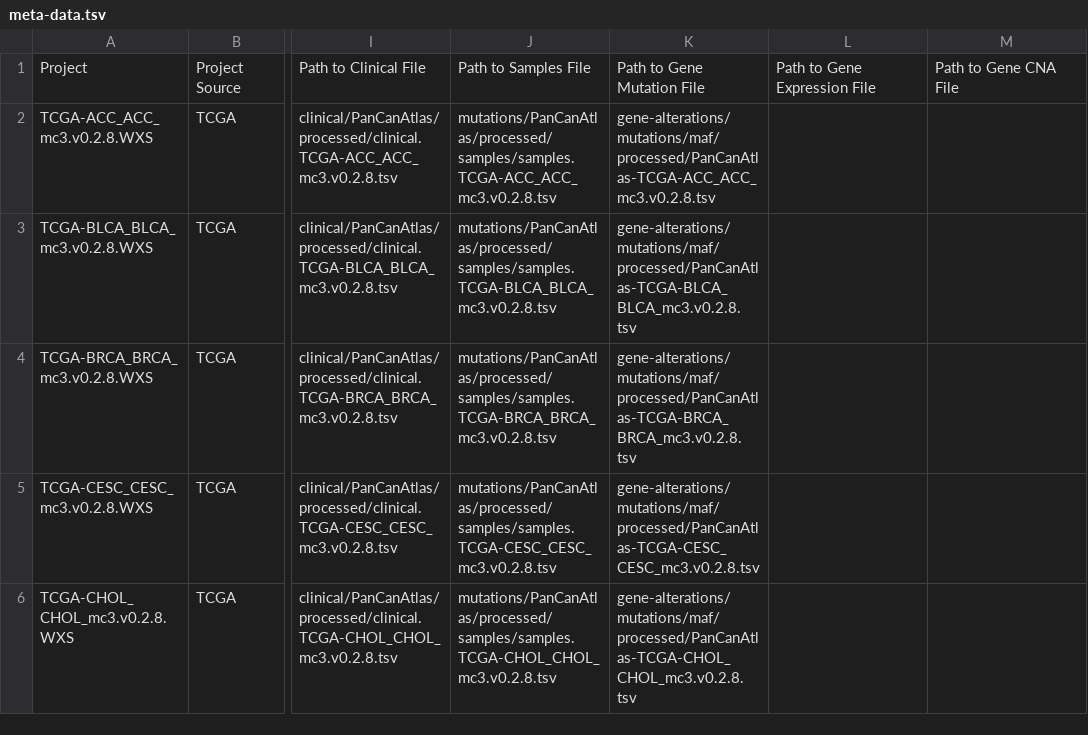
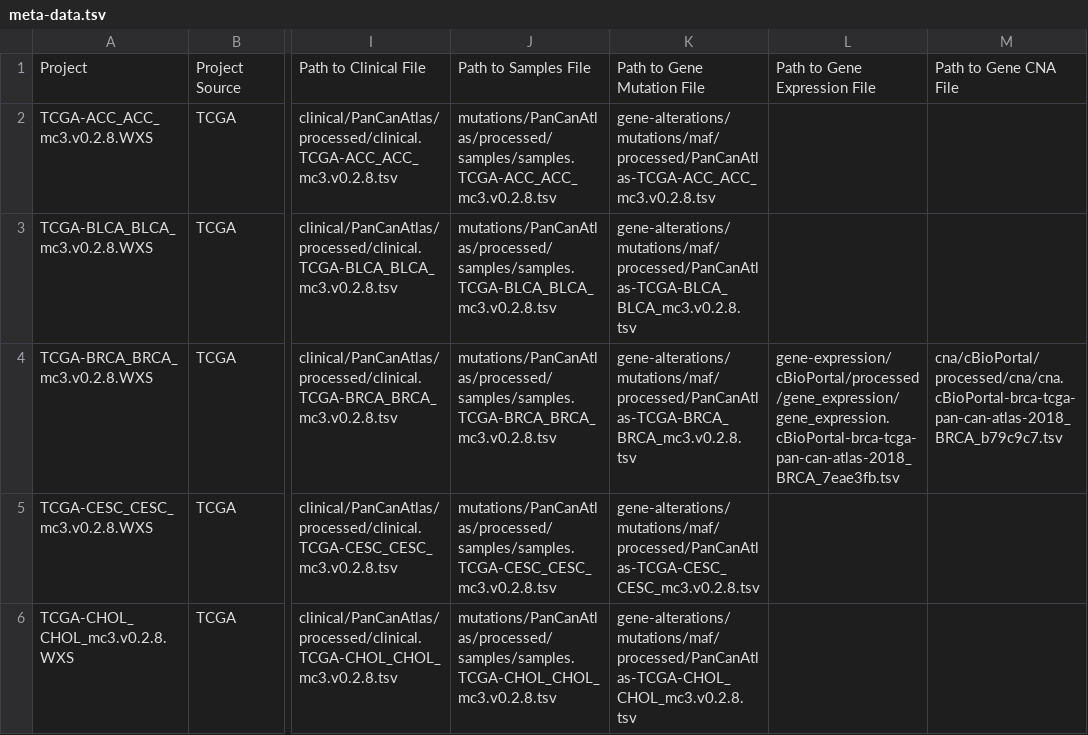
Before and after one commit to keller-mark/mutation-signature-explorer-docker, a TSV file: obj/meta-data.tsv, drawn as a sheet; only a part is shown, gaps mark what is left out; the diff names each change by its address in the sheet, - before the commit and + after, or states it on an @@ line.

Commit message:
BRCA gene expression/copy number paths

```diff
--- a/obj/meta-data.tsv
+++ b/obj/meta-data.tsv
-L4: (empty)
+L4: gene-expression/cBioPortal/processed/gene_expression/gene_expression.cBioPortal-brca-tcga-pan-can-atlas-2018_BRCA_7eae3fb.tsv
-M4: (empty)
+M4: cna/cBioPortal/processed/cna/cna.cBioPortal-brca-tcga-pan-can-atlas-2018_BRCA_b79c9c7.tsv
```
